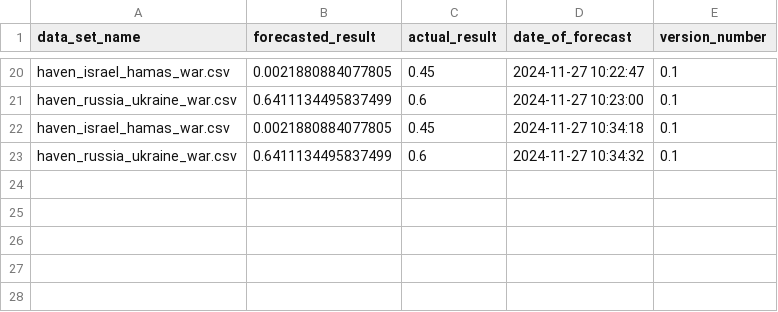
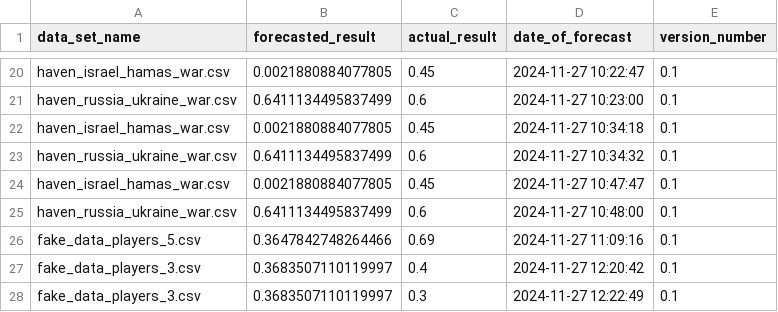
Before and after one commit to havenawilliams/predictioneers_game, a CSV file: calibration_data/calibration_data.csv, drawn as a sheet; only a part is shown, gaps mark what is left out; the diff names each change by its address in the sheet, - before the commit and + after, or states it on an @@ line.

```diff
--- a/calibration_data/calibration_data.csv
+++ b/calibration_data/calibration_data.csv
+row 24: haven_israel_hamas_war.csv | 0.0021880884077805 | 0.45 | 2024-11-27 10:47:47 | 0.1
+row 25: haven_russia_ukraine_war.csv | 0.6411134495837499 | 0.6 | 2024-11-27 10:48:00 | 0.1
+row 26: fake_data_players_5.csv | 0.3647842748264466 | 0.69 | 2024-11-27 11:09:16 | 0.1
+row 27: fake_data_players_3.csv | 0.3683507110119997 | 0.4 | 2024-11-27 12:20:42 | 0.1
+row 28: fake_data_players_3.csv | 0.3683507110119997 | 0.3 | 2024-11-27 12:22:49 | 0.1
```
Also changed, not shown: 28 other files.
